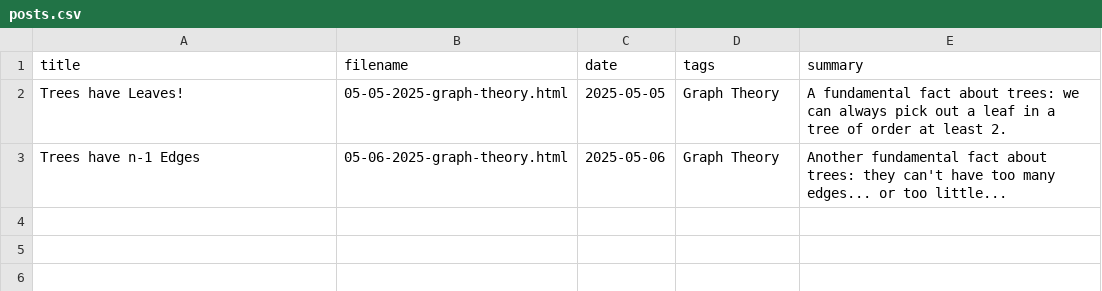
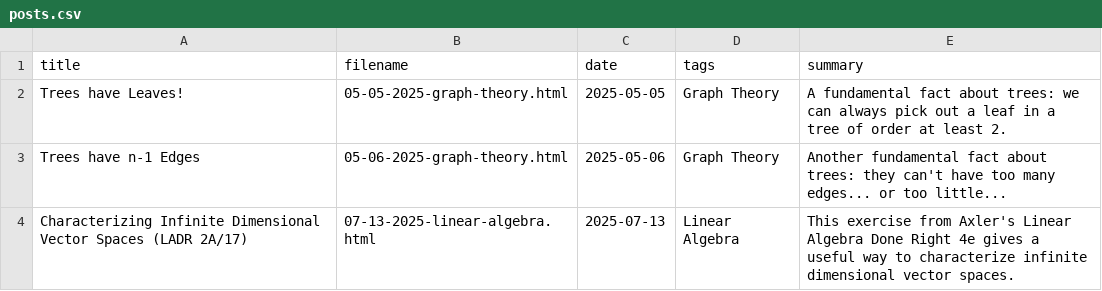
Before and after one commit to AdamSzava/AdamSzava.github.io, a CSV file: blog/posts.csv, drawn as a sheet.

Commit message:
ladr 2a17 problem blog post also add theorem to template

```diff
--- a/blog/posts.csv
+++ b/blog/posts.csv
@@ -3 +3,2 @@ Trees have Leaves!,05-05-2025-graph-theory.html,2025-05-05,"Graph Theory",A fund
 Trees have n-1 Edges,05-06-2025-graph-theory.html,2025-05-06,"Graph Theory",Another fundamental fact about trees: they can't have too many edges... or too little...
+Characterizing Infinite Dimensional Vector Spaces (LADR 2A/17),07-13-2025-linear-algebra.html,2025-07-13,"Linear Algebra",This exercise from Axler's Linear Algebra Done Right 4e gives a useful way to characterize infinite dimensional vector spaces.
```
Also changed, not shown: 4 other files.
